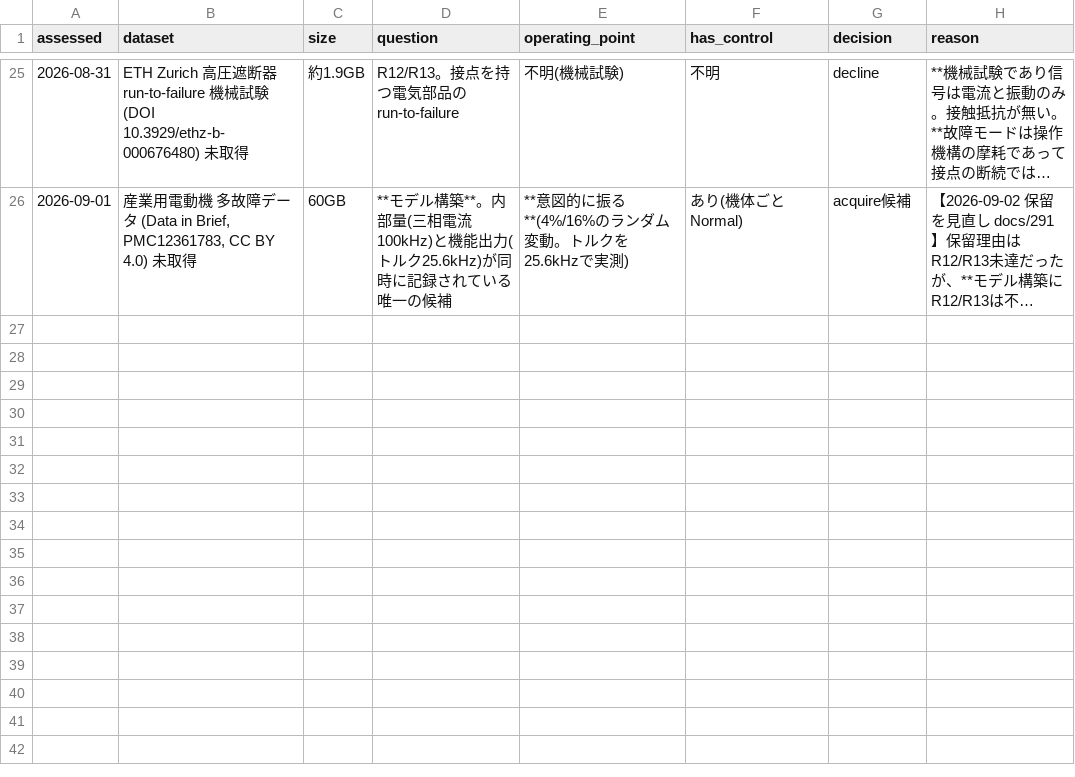
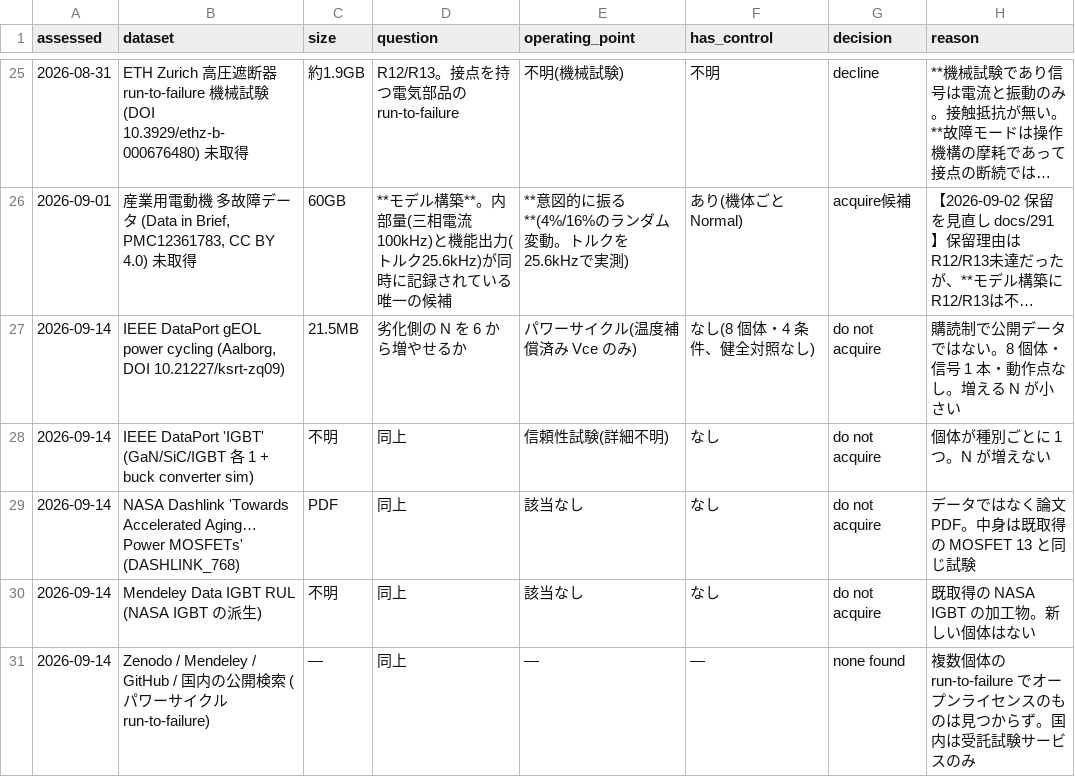
Before and after one commit to kino-6/steering-health-intelligence, a TSV file: data/dataset_prospect.tsv, drawn as a sheet; only a part is shown, gaps mark what is left out; long unchanged cells end in …; the diff names each change by its address in the sheet, - before the commit and + after, or states it on an @@ line.

```diff
--- a/data/dataset_prospect.tsv
+++ b/data/dataset_prospect.tsv
+row 27: 2026-09-14 | IEEE DataPort gEOL power cycling (Aalborg, DOI 10.21227/ksrt-zq09) | 21.5MB | 劣化側の N を 6 から増やせるか | パワーサイクル(温度補償済み Vce のみ) | なし(8 個体・4 条件、健全対照なし) | do not acquire | 購読制で公開データではない。8 個体・信号 1 本・動作点なし。増える N が小さい
+row 28: 2026-09-14 | IEEE DataPort 'IGBT' (GaN/SiC/IGBT 各 1 + buck converter sim) | 不明 | 同上 | 信頼性試験(詳細不明) | なし | do not acquire | 個体が種別ごとに 1 つ。N が増えない
+row 29: 2026-09-14 | NASA Dashlink 'Towards Accelerated Aging… Power MOSFETs' (DASHLINK_768) | PDF | 同上 | 該当なし | なし | do not acquire | データではなく論文 PDF。中身は既取得の MOSFET 13 と同じ試験
+row 30: 2026-09-14 | Mendeley Data IGBT RUL (NASA IGBT の派生) | 不明 | 同上 | 該当なし | なし | do not acquire | 既取得の NASA IGBT の加工物。新しい個体はない
+row 31: 2026-09-14 | Zenodo / Mendeley / GitHub / 国内の公開検索 (パワーサイクル run-to-failure) | — | 同上 | — | — | none found | 複数個体の run-to-failure でオープンライセンスのものは見つからず。国内は受託試験サービスのみ
```
Also changed, not shown: 3 other files.
